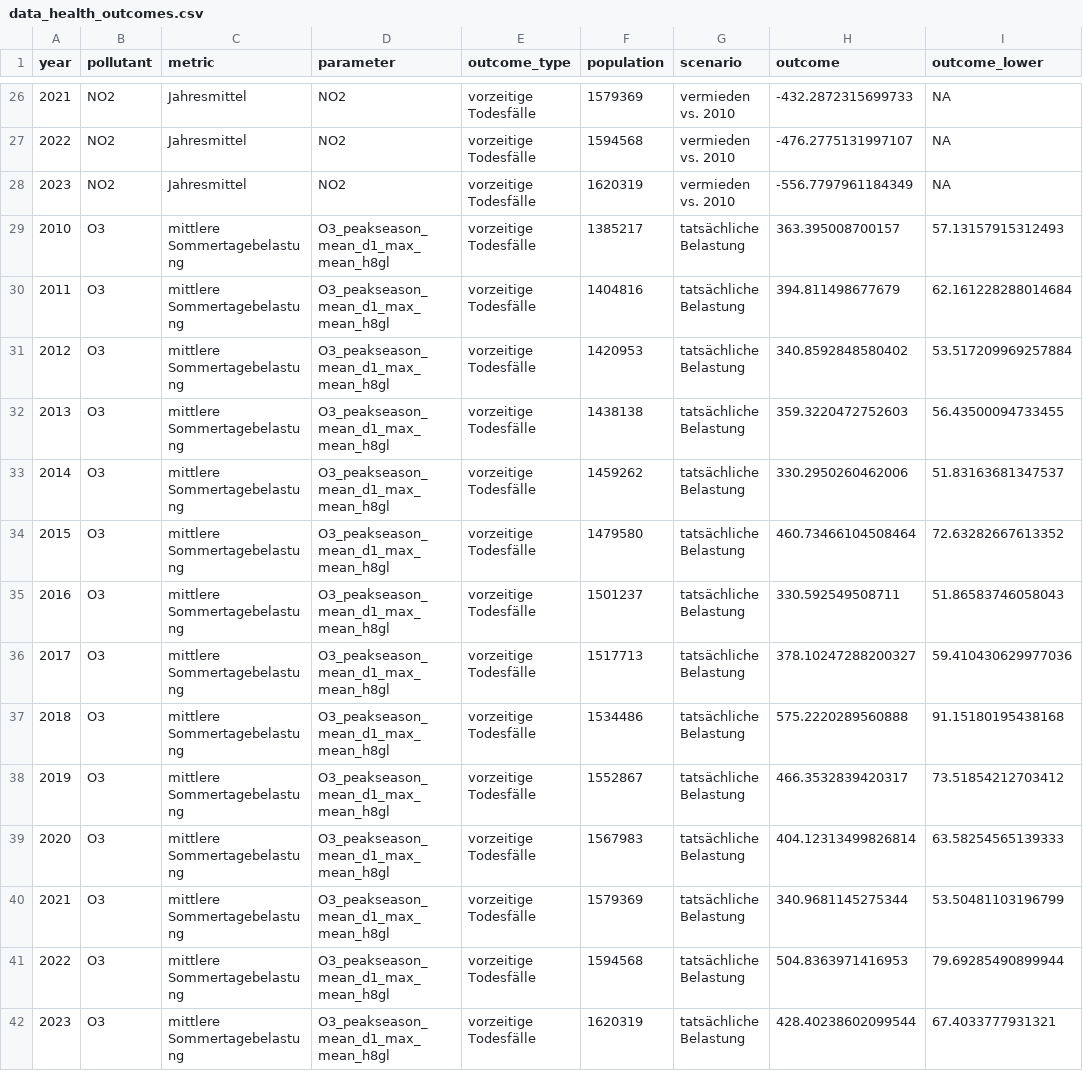
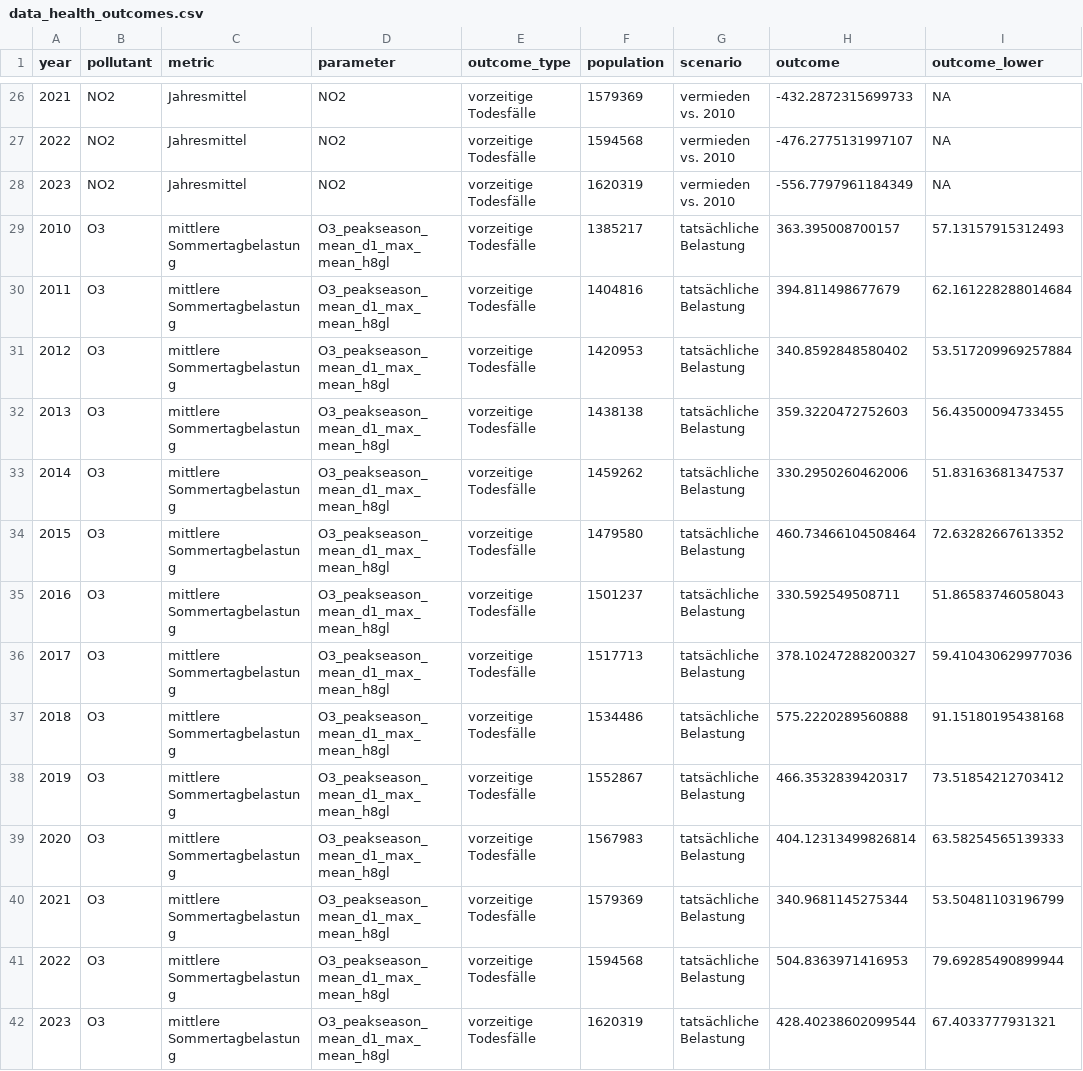
Before and after one commit to awelZH/airquality, a CSV file: inst/extdata/output/data_health_outcomes.csv, drawn as a sheet; only a part is shown, gaps mark what is left out; the diff covers the shown part only; the diff names each change by its address in the sheet, - before the commit and + after, or states it on an @@ line.

```diff
--- a/inst/extdata/output/data_health_outcomes.csv
+++ b/inst/extdata/output/data_health_outcomes.csv
-C29:C42 (metric): mittlere Sommertagebelastung
+C29:C42 (metric): mittlere Sommertagbelastung
```
Also changed, not shown: 13 edited cells elsewhere in this file, inst/extdata/meta/outcomes_metadata.csv.
